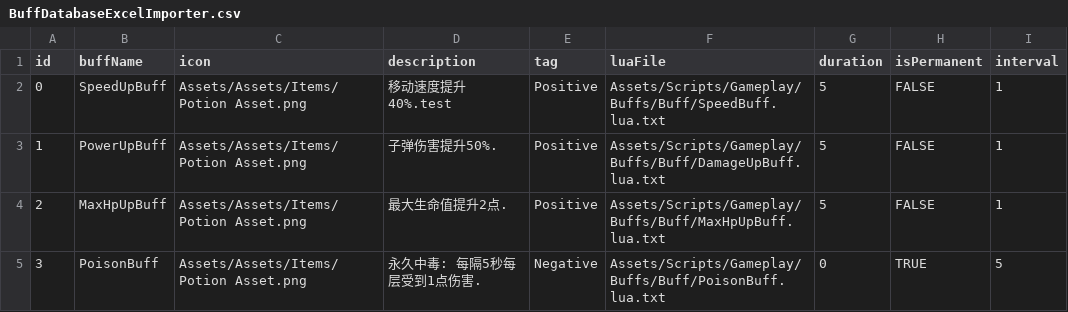
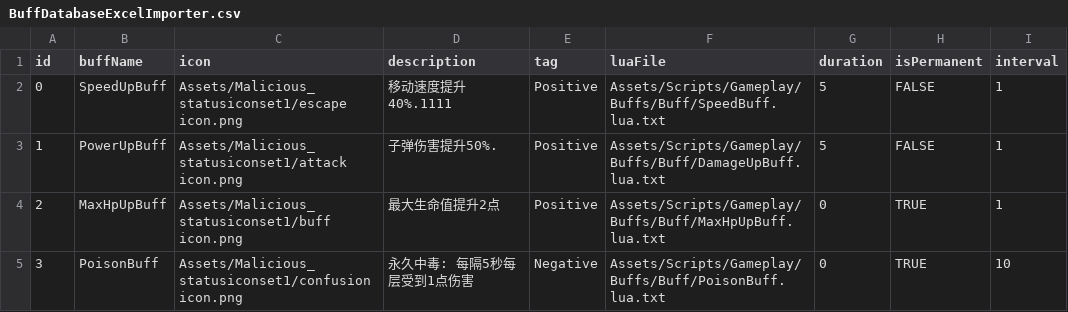
Before and after one commit to AChen1111/P_GUN, a CSV file: Assets/csv/BuffDatabaseExcelImporter.csv, drawn as a sheet.

```diff
--- a/Assets/csv/BuffDatabaseExcelImporter.csv
+++ b/Assets/csv/BuffDatabaseExcelImporter.csv
@@ -1,5 +1,5 @@
 id,buffName,icon,description,tag,luaFile,duration,isPermanent,interval
-0,SpeedUpBuff,Assets/Assets/Items/Potion Asset.png,移动速度提升40%.test,Positive,Assets/Scripts/Gameplay/Buffs/Buff/SpeedBuff.lua.txt,5,FALSE,1
-1,PowerUpBuff,Assets/Assets/Items/Potion Asset.png,子弹伤害提升50%.,Positive,Assets/Scripts/Gameplay/Buffs/Buff/DamageUpBuff.lua.txt,5,FALSE,1
-2,MaxHpUpBuff,Assets/Assets/Items/Potion Asset.png,最大生命值提升2点.,Positive,Assets/Scripts/Gameplay/Buffs/Buff/MaxHpUpBuff.lua.txt,5,FALSE,1
-3,PoisonBuff,Assets/Assets/Items/Potion Asset.png,永久中毒: 每隔5秒每层受到1点伤害.,Negative,Assets/Scripts/Gameplay/Buffs/Buff/PoisonBuff.lua.txt,0,TRUE,5
+0,SpeedUpBuff,Assets/Malicious_statusiconset1/escape icon.png,移动速度提升40%.1111,Positive,Assets/Scripts/Gameplay/Buffs/Buff/SpeedBuff.lua.txt,5,FALSE,1
+1,PowerUpBuff,Assets/Malicious_statusiconset1/attack icon.png,子弹伤害提升50%.,Positive,Assets/Scripts/Gameplay/Buffs/Buff/DamageUpBuff.lua.txt,5,FALSE,1
+2,MaxHpUpBuff,Assets/Malicious_statusiconset1/buff icon.png,最大生命值提升2点,Positive,Assets/Scripts/Gameplay/Buffs/Buff/MaxHpUpBuff.lua.txt,0,TRUE,1
+3,PoisonBuff,Assets/Malicious_statusiconset1/confusion icon.png,永久中毒: 每隔5秒每层受到1点伤害,Negative,Assets/Scripts/Gameplay/Buffs/Buff/PoisonBuff.lua.txt,0,TRUE,10
```
Also changed, not shown: 35 other files.
